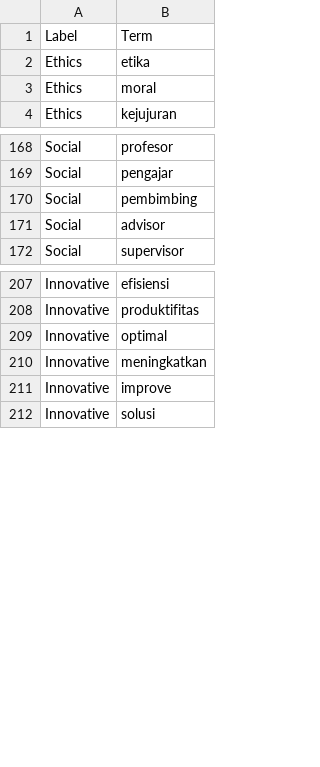
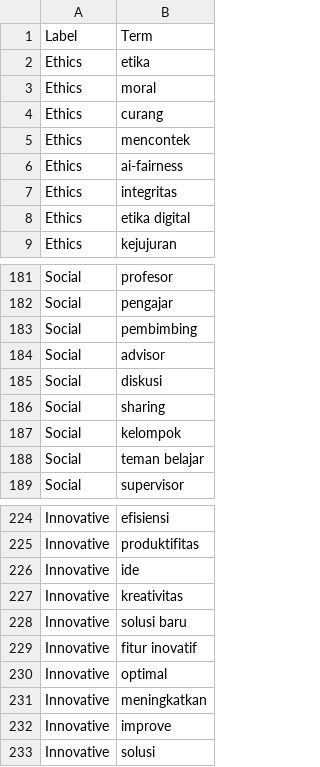
Before and after one commit to mkom23/mkom23-repo-sentiment, a CSV file: multilabel_lexicon.csv, drawn as a sheet; only a part is shown, gaps mark what is left out; the diff covers the shown part only.

```diff
--- a/multilabel_lexicon.csv
+++ b/multilabel_lexicon.csv
@@ -3,2 +3,7 @@ Ethics,etika
 Ethics,moral
+Ethics,curang
+Ethics,mencontek
+Ethics,ai-fairness
+Ethics,integritas
+Ethics,etika digital
 Ethics,kejujuran
@@ -171,2 +184,6 @@ Social,pembimbing
 Social,advisor
+Social,diskusi
+Social,sharing
+Social,kelompok
+Social,teman belajar
 Social,supervisor
@@ -208,2 +225,6 @@ Innovative,efisiensi
 Innovative,produktifitas
+Innovative,ide
+Innovative,kreativitas
+Innovative,solusi baru
+Innovative,fitur inovatif
 Innovative,optimal
```
Also changed, not shown: 42 added rows elsewhere in this file.
